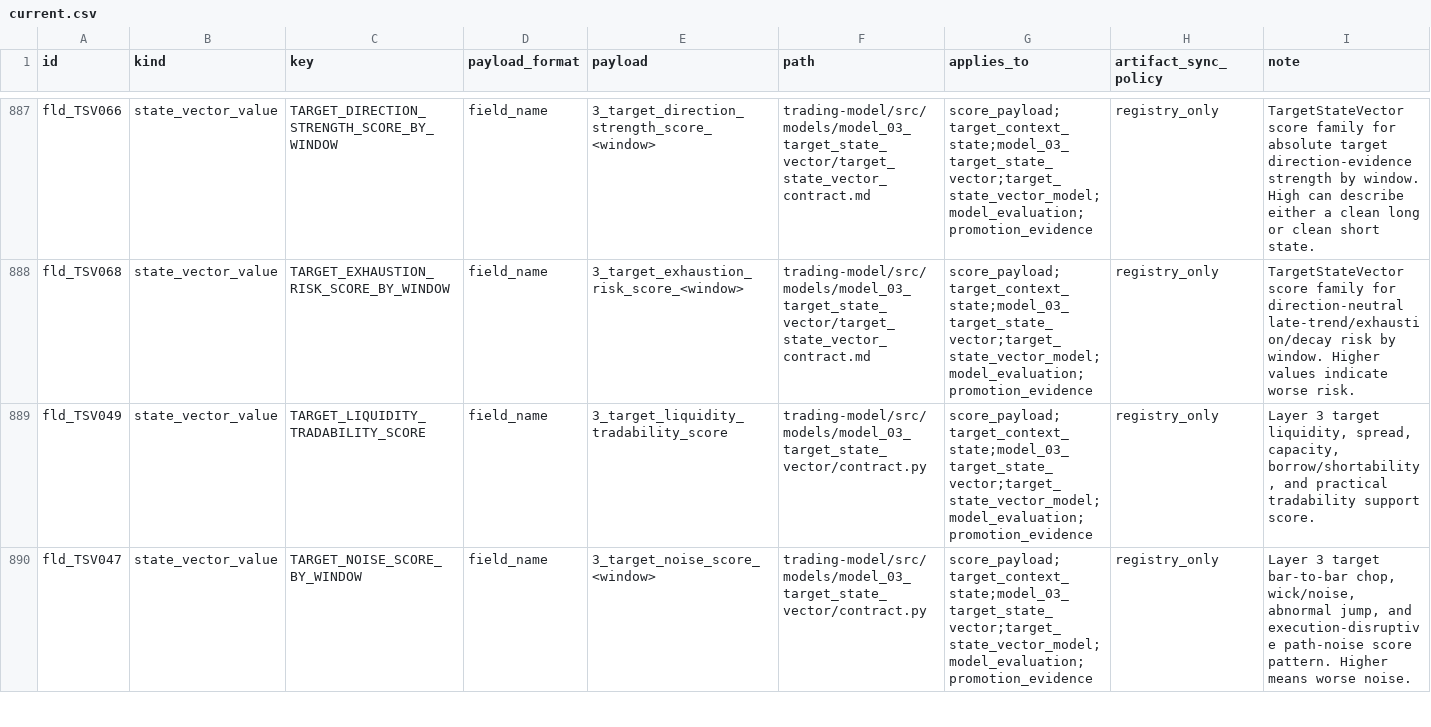
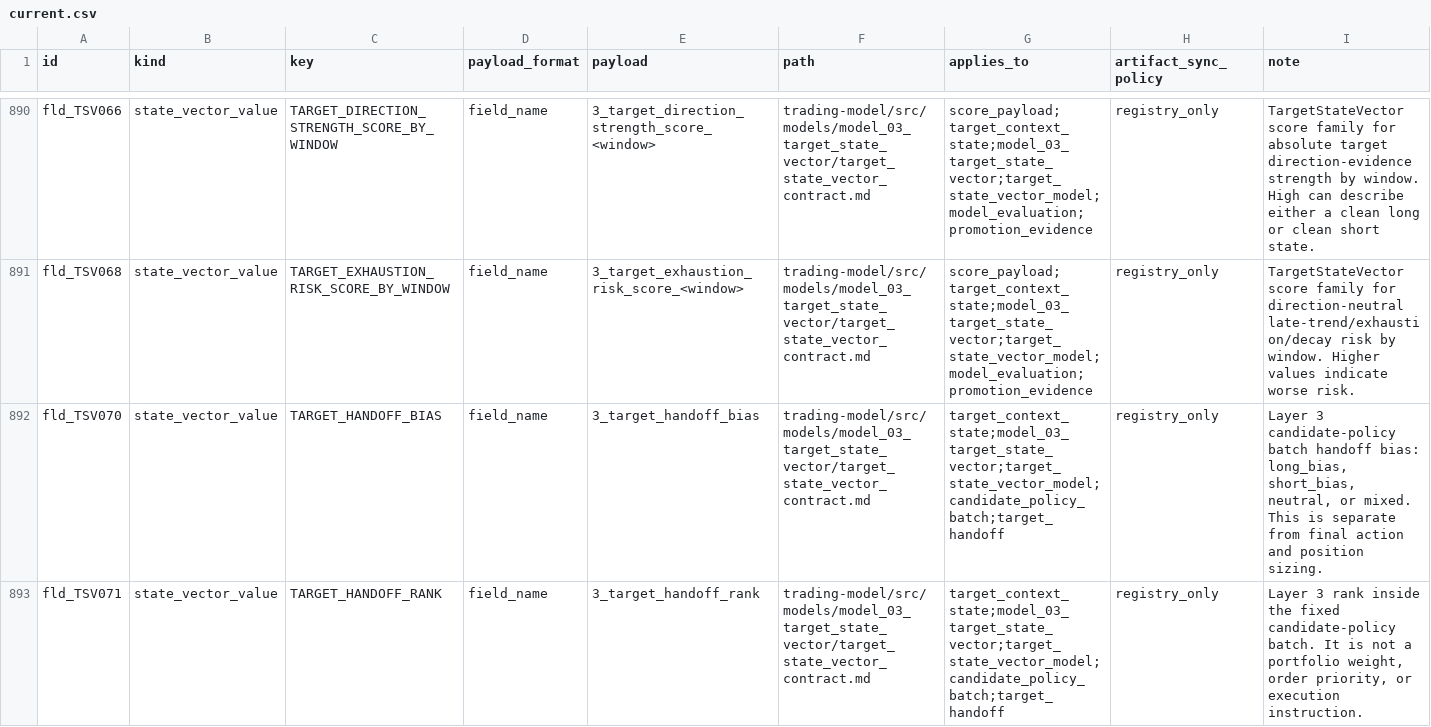
Before and after one commit to gilmore307/trading-manager, a CSV file: scripts/registry/current.csv, drawn as a sheet; only a part is shown, gaps mark what is left out; the shorter side is filled out with more unchanged rows; rows hold the shown columns only; the diff covers the shown part only; the diff names each change by its address in the sheet, - before the commit and + after, or states it on an @@ line.

Commit message:
Register Layer 3 candidate policy boundary

```diff
--- a/scripts/registry/current.csv
+++ b/scripts/registry/current.csv
+row 892: fld_TSV070 | state_vector_value | TARGET_HANDOFF_BIAS | field_name | 3_target_handoff_bias | trading-model/src/models/model_03_target_state_vector/target_state_vector_contract.md | target_context_state;model_03_target_state_vector;target_state_vector_model;candidate_policy_batch;target_handoff | registry_only | Layer 3 candidate-policy batch handoff bias: long_bias, short_bias, neutral, or mixed. This is separate from final action and position sizing.
+row 893: fld_TSV071 | state_vector_value | TARGET_HANDOFF_RANK | field_name | 3_target_handoff_rank | trading-model/src/models/model_03_target_state_vector/target_state_vector_contract.md | target_context_state;model_03_target_state_vector;target_state_vector_model;candidate_policy_batch;target_handoff | registry_only | Layer 3 rank inside the fixed candidate-policy batch. It is not a portfolio weight, order priority, or execution instruction.
```
Also changed, not shown: 6 added rows and 9 edited cells elsewhere in this file, 5 other files.
